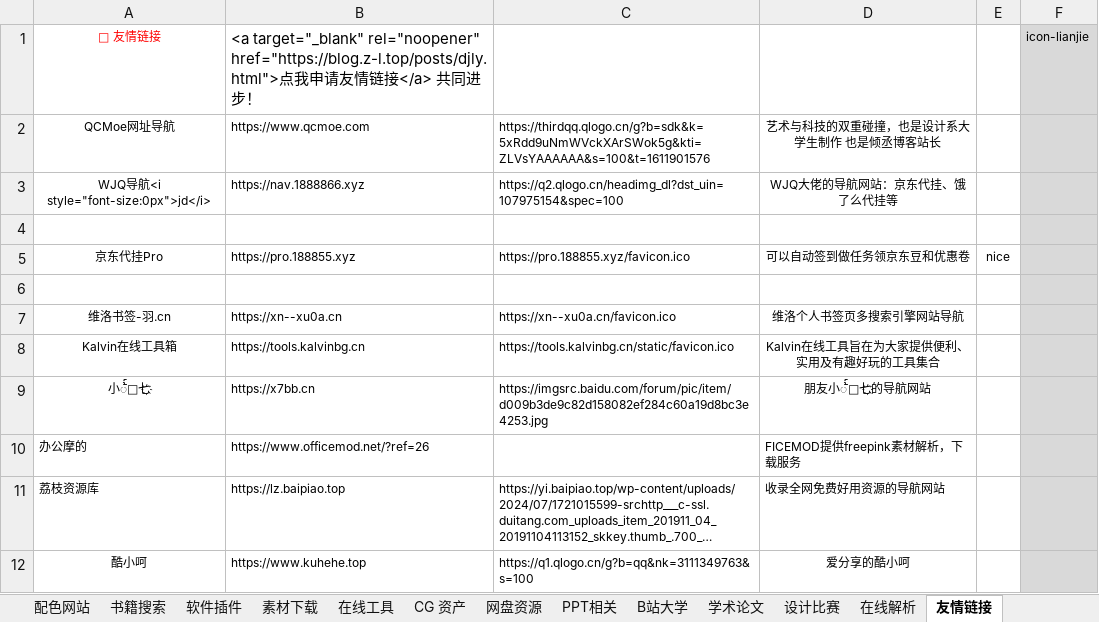
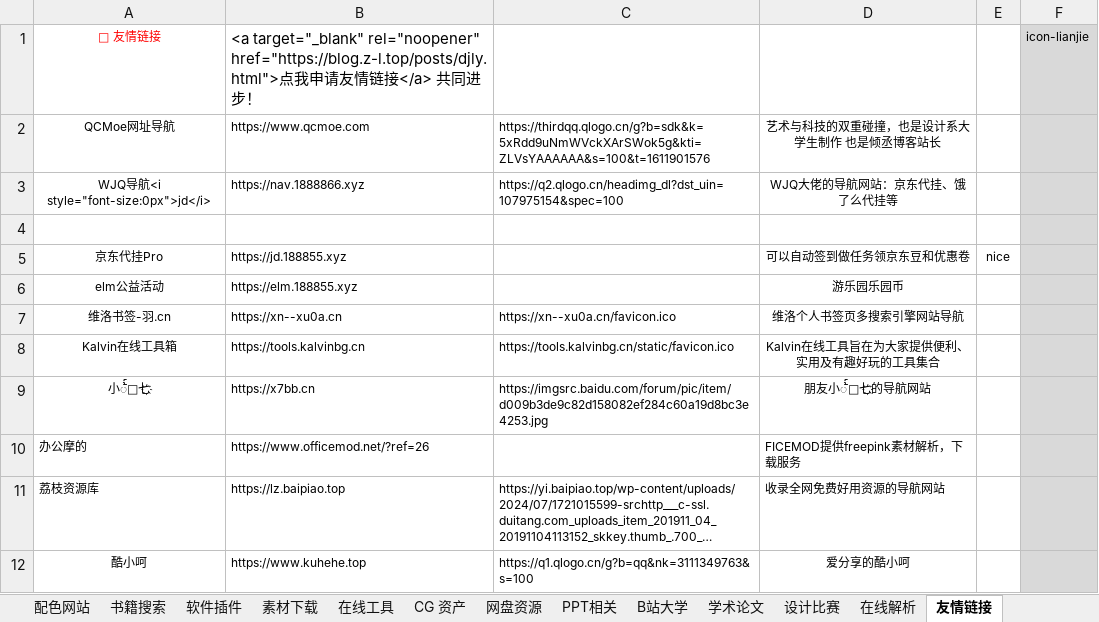
Before and after one commit to xiaolongmr/xiaolongmr.github.io, an Excel workbook: zl.xlsx, sheet 友情链接, drawn as a sheet; long unchanged cells end in …; values as stored, in another font and other column widths than the file's, no borders; the diff names each change by its address in the sheet, - before the commit and + after, or states it on an @@ line.

```diff
--- a/zl.xlsx (sheet 友情链接)
+++ b/zl.xlsx (sheet 友情链接)
-B5: https://pro.188855.xyz
+B5: https://jd.188855.xyz
-C5: https://pro.188855.xyz/favicon.ico
+C5: (empty)
-row 6: (empty)
+row 6: elm公益活动 | https://elm.188855.xyz |  | 游乐园乐园币
```
Also changed, not shown: sheet 在线工具, sheet 素材下载, sheet 置顶网站.
